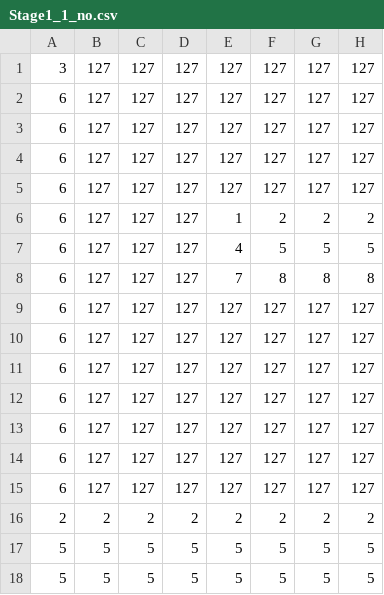
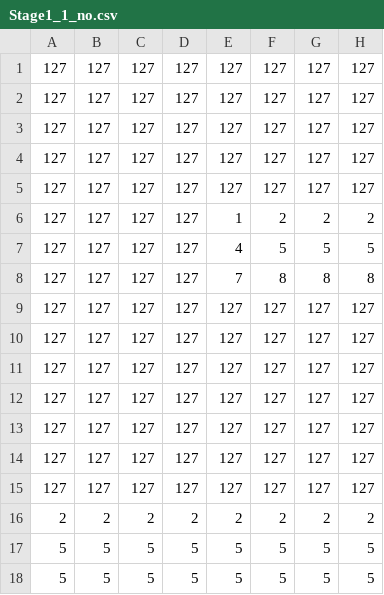
Before and after one commit to itto-to/Utsurugi, a CSV file: ShadowPartner/ShadowPartner/Resources/Stagedata/Stage1_1_no.csv, drawn as a sheet; only a part is shown; the diff names each change by its address in the sheet, - before the commit and + after, or states it on an @@ line.

```diff
--- a/ShadowPartner/ShadowPartner/Resources/Stagedata/Stage1_1_no.csv
+++ b/ShadowPartner/ShadowPartner/Resources/Stagedata/Stage1_1_no.csv
-A1: 3
+A1: 127
-A2:A15: 6
+A2:A15: 127
```
Also changed, not shown: 11 other files.
